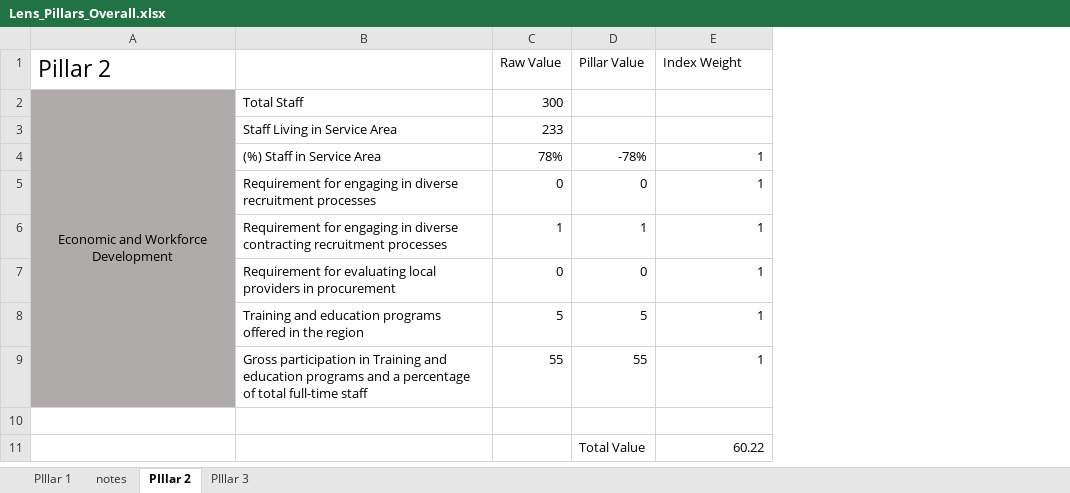
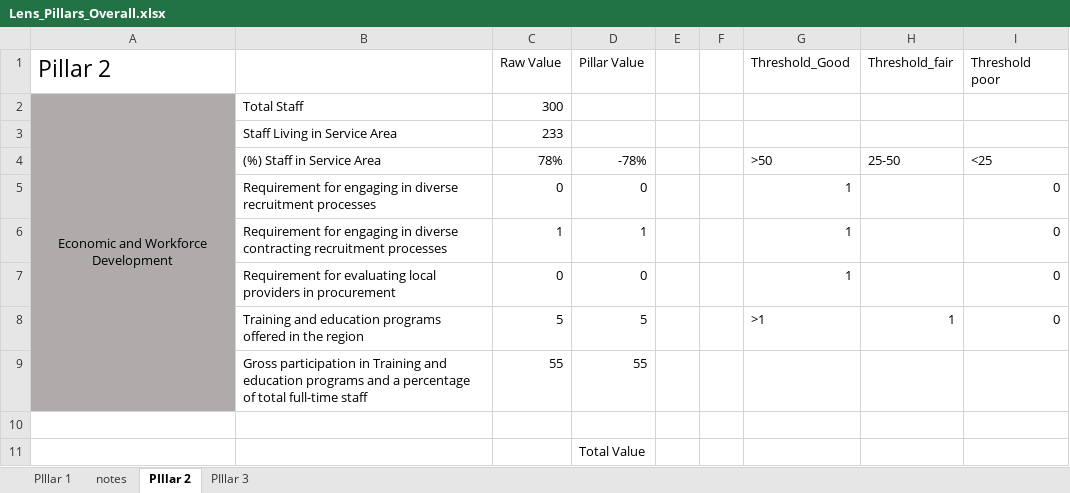
Before and after one commit to ksonda/water-equity-lens, an Excel workbook: out/Lens_Pillars_Overall.xlsx, sheet PIllar 2, drawn as a sheet; values as stored, in another font and other column widths than the file's, no borders; addresses are those after the commit; the diff names each change by its address in the sheet, - before the commit and + after, or states it on an @@ line.

```diff
--- a/out/Lens_Pillars_Overall.xlsx (sheet PIllar 2)
+++ b/out/Lens_Pillars_Overall.xlsx (sheet PIllar 2)
+column E, empty
+column F, empty
+column H (Threshold_fair), rows 4-8: 25-50 |  |  |  | 1
+column I (Threshold poor), rows 4-8: <25 | 0 | 0 | 0 | 0
-G1: Index Weight
+G1: Threshold_Good
-G4 (Threshold_Good): 1
+G4 (Threshold_Good): >50
-G8 (Threshold_Good): 1
+G8 (Threshold_Good): >1
-G9 (Threshold_Good): 1
+G9 (Threshold_Good): (empty)
-G11 (Threshold_Good): 60.22
+G11 (Threshold_Good): (empty)
```
Also changed, not shown: sheet PIllar 1, 4 other files.
